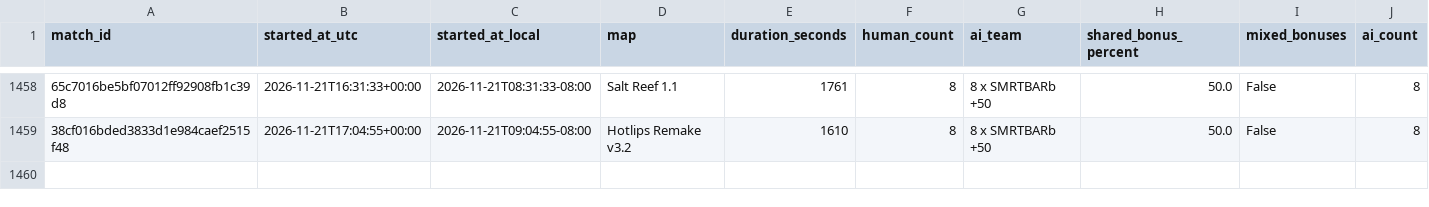
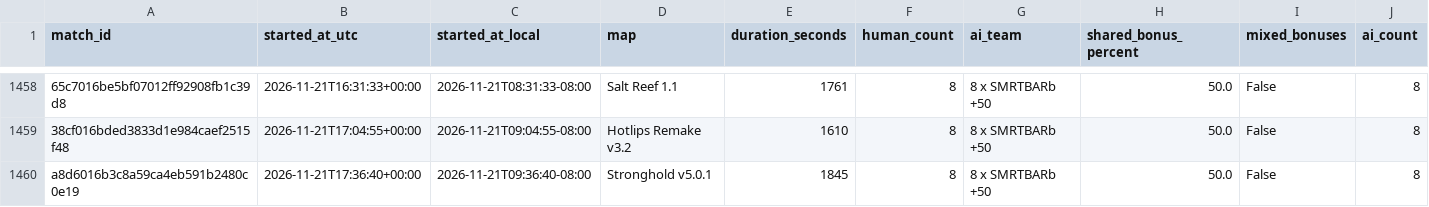
Before and after one commit to Barscrewl/BarbOS, a CSV file: public/fixed_seed/matches.csv, drawn as a sheet; only a part is shown, gaps mark what is left out; rows hold the shown columns only; the diff names each change by its address in the sheet, - before the commit and + after, or states it on an @@ line.

```diff
--- a/public/fixed_seed/matches.csv
+++ b/public/fixed_seed/matches.csv
+row 1460: a8d6016b3c8a59ca4eb591b2480c0e19 | 2026-11-21T17:36:40+00:00 | 2026-11-21T09:36:40-08:00 | Stronghold v5.0.1 | 1845 | 8 | 8 x SMRTBARb +50 | 50.0 | False | 8
```
Also changed, not shown: data/matches_index.csv, public/fixed_seed/ratings.csv, 15 other files.
